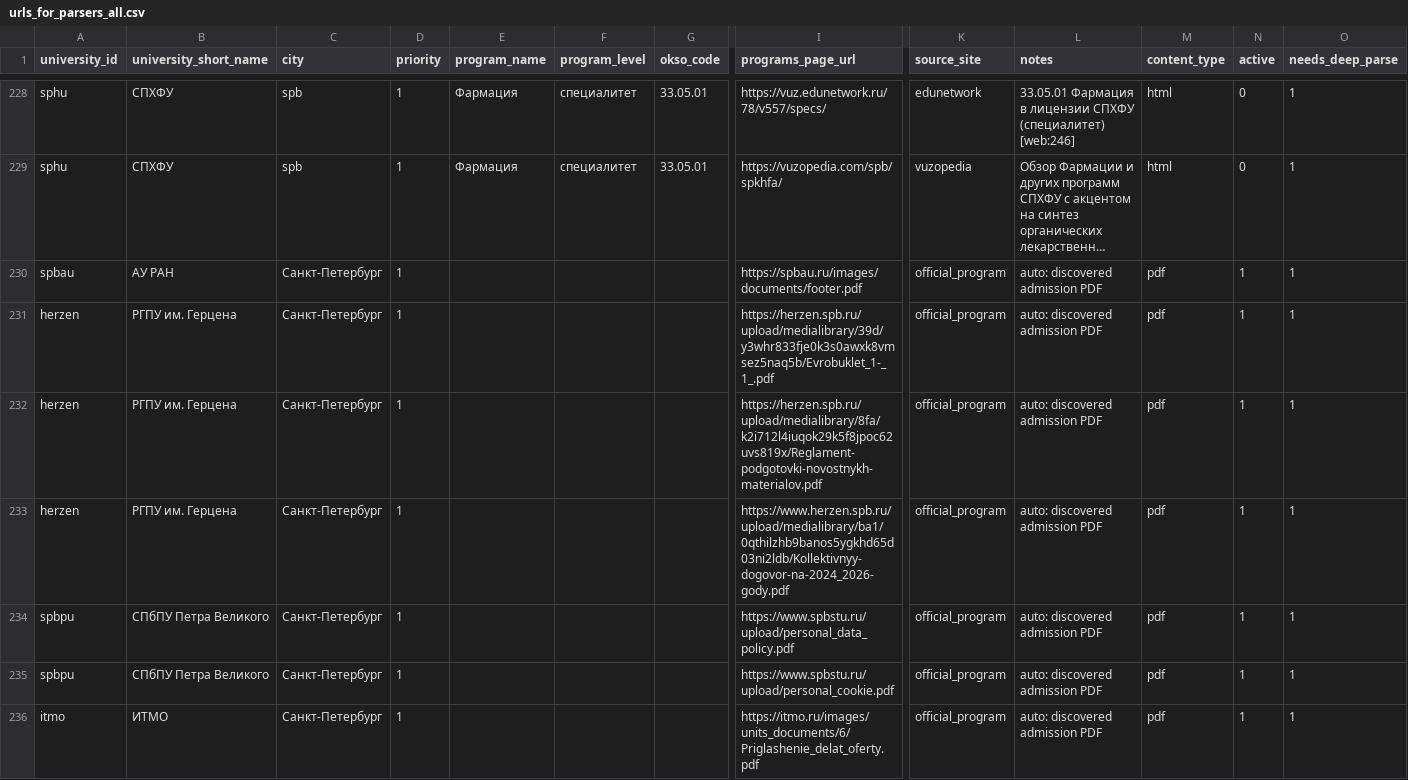
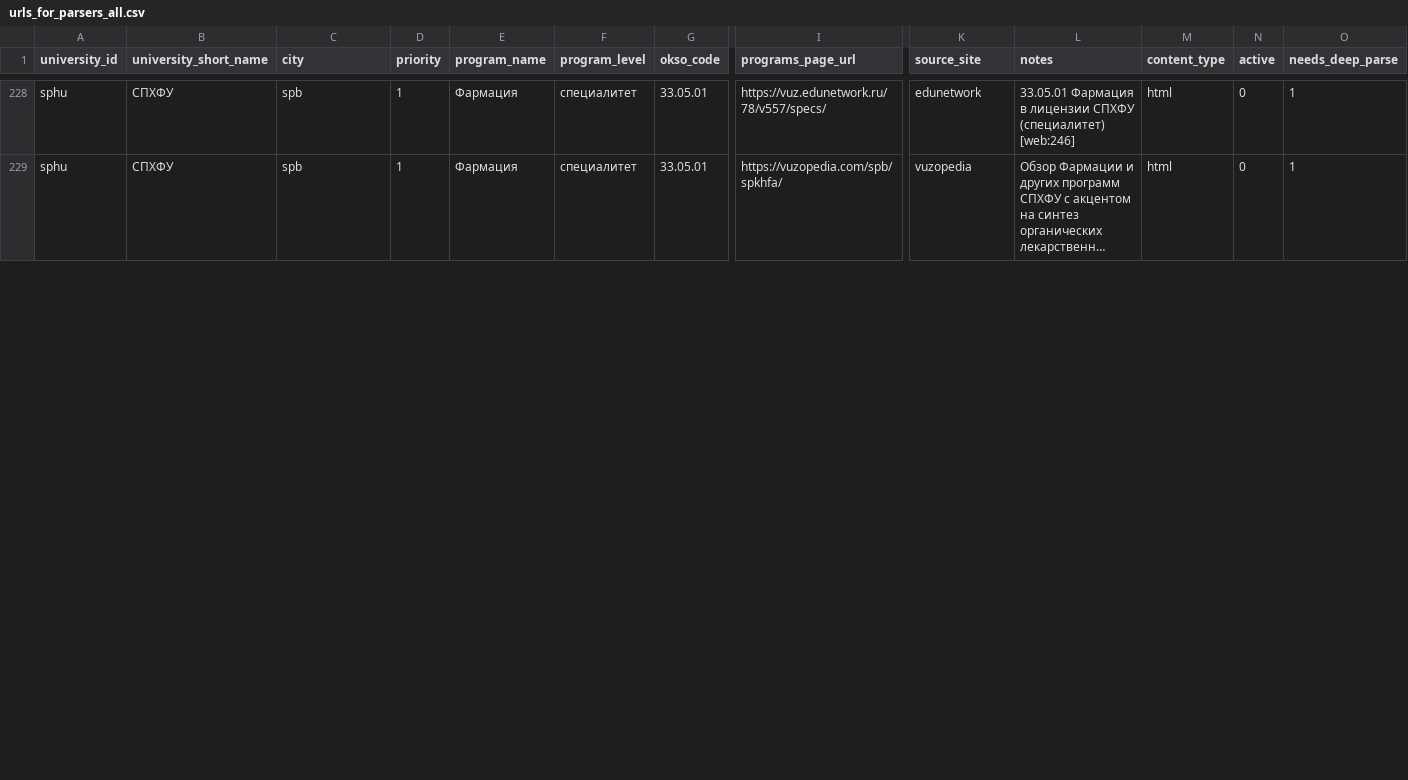
Before and after one commit to tgchikadze/School-admin-cli, a CSV file: project3-scraping/data/urls_for_parsers_all.csv, drawn as a sheet; only a part is shown, gaps mark what is left out; long unchanged cells end in …; removed rows and columns are numbered as before the commit, all else as after; rows hold the shown columns only; the diff covers the shown part only; the diff names each change by its address in the sheet, - before the commit and + after, or states it on an @@ line.

```diff
--- a/project3-scraping/data/urls_for_parsers_all.csv
+++ b/project3-scraping/data/urls_for_parsers_all.csv
-row 230: spbau | АУ РАН | Санкт-Петербург | 1 |  |  |  | https://spbau.ru/images/documents/footer.pdf | official_program | auto: discovered admission PDF | pdf | 1 | 1
-row 231: herzen | РГПУ им. Герцена | Санкт-Петербург | 1 |  |  |  | https://herzen.spb.ru/upload/medialibrary/39d/y3whr833fje0k3s0awxk8vmsez5naq5b/Evrobuklet_1-_1_.pdf | official_program | auto: discovered admission PDF | pdf | 1 | 1
-row 232: herzen | РГПУ им. Герцена | Санкт-Петербург | 1 |  |  |  | https://herzen.spb.ru/upload/medialibrary/8fa/k2i712l4iuqok29k5f8jpoc62uvs819x/Reglament-podgotovki-novostnykh-materialov.pdf | official_program | auto: discovered admission PDF | pdf | 1 | 1
-row 233: herzen | РГПУ им. Герцена | Санкт-Петербург | 1 |  |  |  | https://www.herzen.spb.ru/upload/medialibrary/ba1/0qthilzhb9banos5ygkhd65d03ni2ldb/Kollektivnyy-dogovor-na-2024_2026-gody.pdf | official_program | auto: discovered admission PDF | pdf | 1 | 1
-row 234: spbpu | СПбПУ Петра Великого | Санкт-Петербург | 1 |  |  |  | https://www.spbstu.ru/upload/personal_data_policy.pdf | official_program | auto: discovered admission PDF | pdf | 1 | 1
-row 235: spbpu | СПбПУ Петра Великого | Санкт-Петербург | 1 |  |  |  | https://www.spbstu.ru/upload/personal_cookie.pdf | official_program | auto: discovered admission PDF | pdf | 1 | 1
-row 236: itmo | ИТМО | Санкт-Петербург | 1 |  |  |  | https://itmo.ru/images/units_documents/6/Priglashenie_delat_oferty.pdf | official_program | auto: discovered admission PDF | pdf | 1 | 1
```
Also changed, not shown: 3 added rows, 6 removed rows and 5 edited cells elsewhere in this file, 24 other files.
